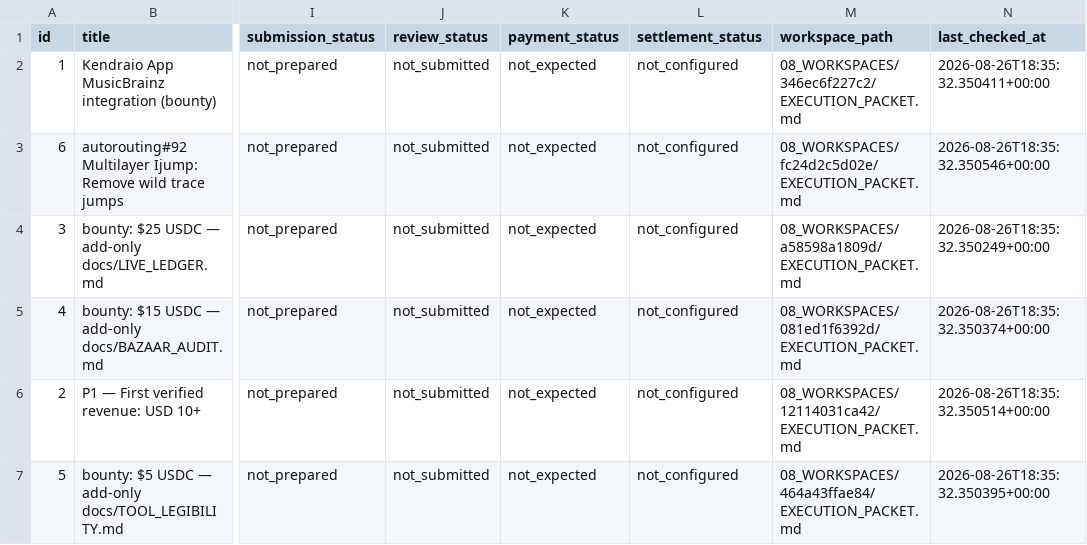
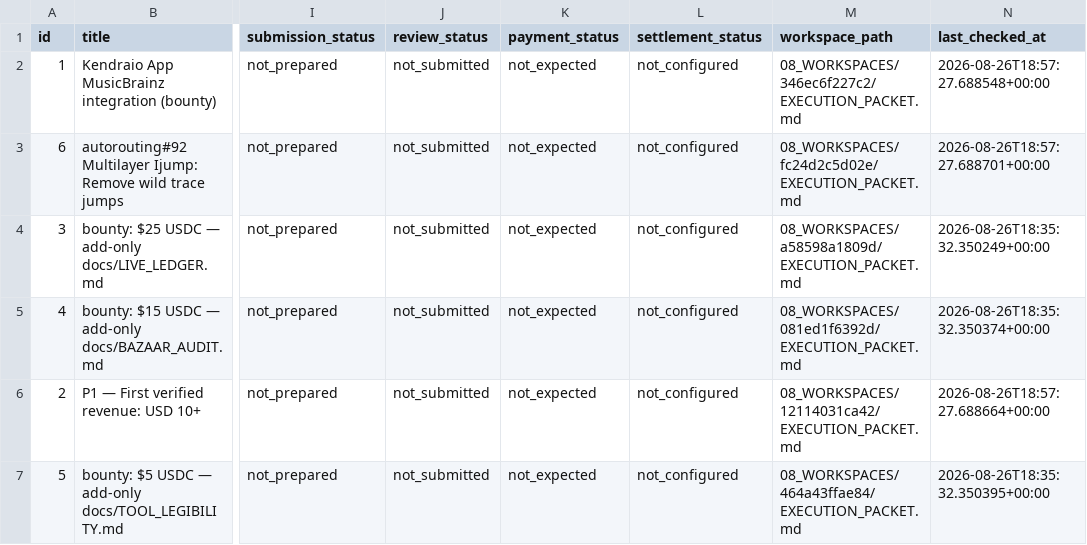
Before and after one commit to ainetwork-global/AI-Network-Lab-Brain, a CSV file: 01_GLOBAL_REVENUE_BRAIN/04_OPPORTUNITIES/REVENUE_OPERATIONS.csv, drawn as a sheet; only a part is shown, gaps mark what is left out; the diff names each change by its address in the sheet, - before the commit and + after, or states it on an @@ line.

```diff
--- a/01_GLOBAL_REVENUE_BRAIN/04_OPPORTUNITIES/REVENUE_OPERATIONS.csv
+++ b/01_GLOBAL_REVENUE_BRAIN/04_OPPORTUNITIES/REVENUE_OPERATIONS.csv
-N2 (last_checked_at): 2026-08-26T18:35:32.350411+00:00
+N2 (last_checked_at): 2026-08-26T18:57:27.688548+00:00
-N3 (last_checked_at): 2026-08-26T18:35:32.350546+00:00
+N3 (last_checked_at): 2026-08-26T18:57:27.688701+00:00
-N6 (last_checked_at): 2026-08-26T18:35:32.350514+00:00
+N6 (last_checked_at): 2026-08-26T18:57:27.688664+00:00
```
Also changed, not shown: 01_GLOBAL_REVENUE_BRAIN/04_OPPORTUNITIES/priority_opportunities.csv, 10 other files.
